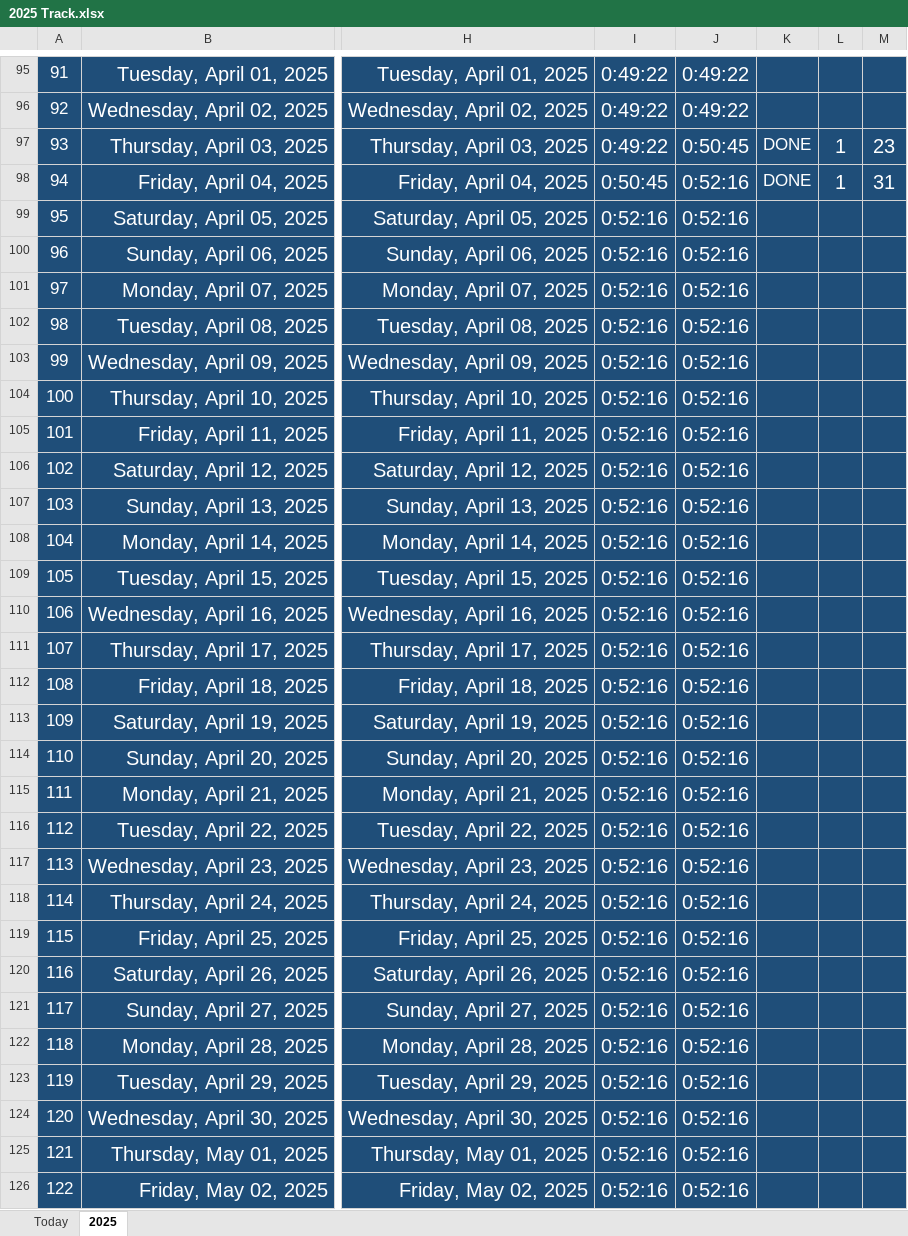
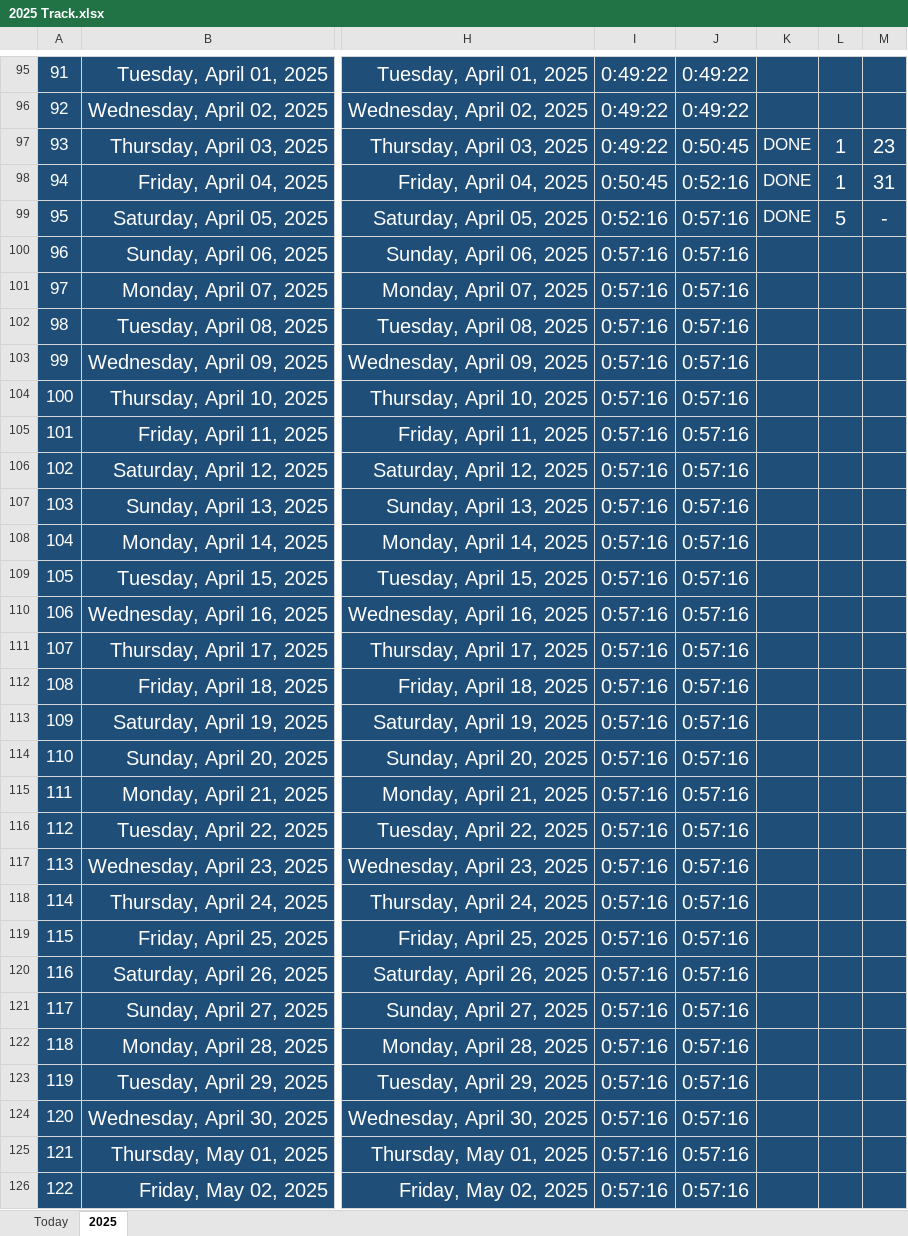
Before and after one commit to Mostafa-El-Masry/my-hub, an Excel workbook: 2025 Track.xlsx, sheet 2025, drawn as a sheet; only a part is shown, gaps mark what is left out; values as stored, in another font and other column widths than the file's, no borders; the diff covers the shown part only; the diff names each change by its address in the sheet, - before the commit and + after, or states it on an @@ line.

Commit message:
updating tracker

```diff
--- a/2025 Track.xlsx (sheet 2025)
+++ b/2025 Track.xlsx (sheet 2025)
-J99:J126: 0:52:16
+J99:J126: 0:57:16
-K99: (empty)
+K99: DONE
-L99: (empty)
+L99: 5
-M99: (empty)
+M99: -
-I100:I126: 0:52:16
+I100:I126: 0:57:16
```
Also changed, not shown: 489 edited cells elsewhere in this sheet, sheet Today.
